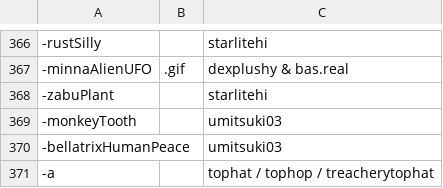
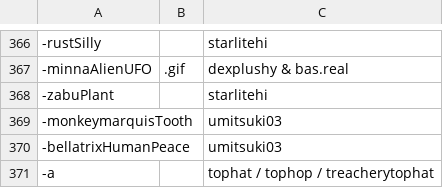
Before and after one commit to goobert/yno-commumoji-data, a CSV file: config.csv, drawn as a sheet; only a part is shown, gaps mark what is left out.

Commit message:
fix monkey tooth name

```diff
--- a/config.csv
+++ b/config.csv
@@ -368,3 +368,3 @@
 -zabuPlant,,starlitehi
--monkeyTooth,,umitsuki03
+-monkeymarquisTooth,,umitsuki03
 -bellatrixHumanPeace,,umitsuki03
```
Also changed, not shown: 1 other file.
